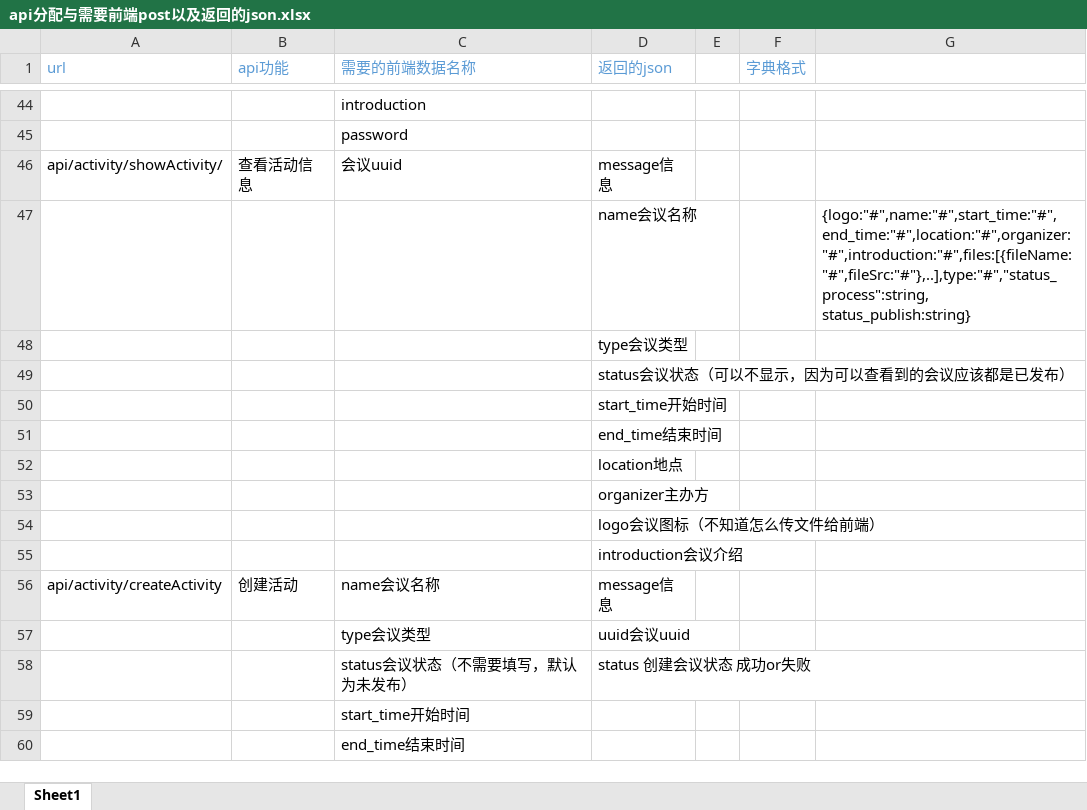
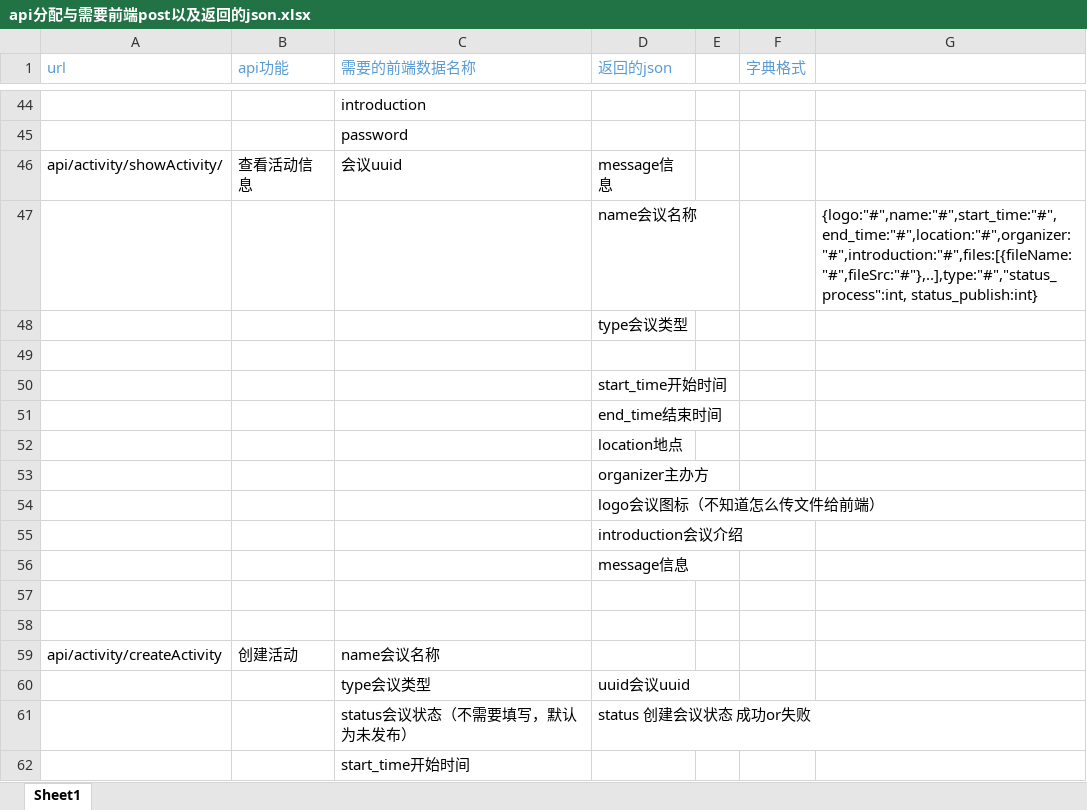
Before and after one commit to programer-never-give-up/TeamDocument, an Excel workbook: api分配与需要前端post以及返回的json.xlsx, sheet Sheet1, drawn as a sheet; only a part is shown, gaps mark what is left out; the shorter side is filled out with more unchanged rows; values as stored, in another font and other column widths than the file's, no borders; addresses are those after the commit; the diff names each change by its address in the sheet, - before the commit and + after, or states it on an @@ line.

Commit message:
Update api分配与需要前端post以及返回的json.xlsx

```diff
--- a/api分配与需要前端post以及返回的json.xlsx (sheet Sheet1)
+++ b/api分配与需要前端post以及返回的json.xlsx (sheet Sheet1)
-G47: {logo:"#",name:"#",start_time:"#",end_time:"#",location:"#",organizer:"#",introduction:"#",files:[{fileName:"#",fileSrc:"#"},..],type:"#","status_process":string, status_publish:string}
+G47: {logo:"#",name:"#",start_time:"#",end_time:"#",location:"#",organizer:"#",introduction:"#",files:[{fileName:"#",fileSrc:"#"},..],type:"#","status_process":int, status_publish:int}
-D49 (返回的json): status会议状态（可以不显示，因为可以查看到的会议应该都是已发布）
+D49 (返回的json): (empty)
+row 56:  |  |  | message信息
+row 57: (empty)
+row 58: (empty)
-D59 (返回的json): message信息
+D59 (返回的json): (empty)
```
